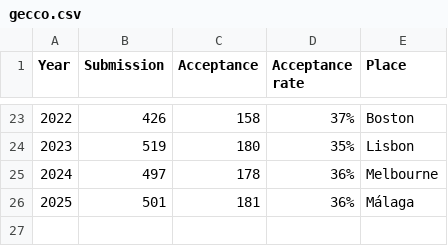
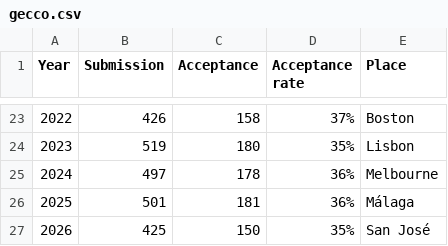
Before and after one commit to ryojitanabe/ecconf, a CSV file: data/gecco.csv, drawn as a sheet; only a part is shown, gaps mark what is left out.

Commit message:
update stats of gecco

```diff
--- a/data/gecco.csv
+++ b/data/gecco.csv
@@ -26 +26,2 @@ Year,Submission,Acceptance,Acceptance rate,Place
 2025,501,181,36%,Málaga
+2026,425,150,35%,San José
```
Also changed, not shown: data/gecco_poster.csv, 3 other files.
